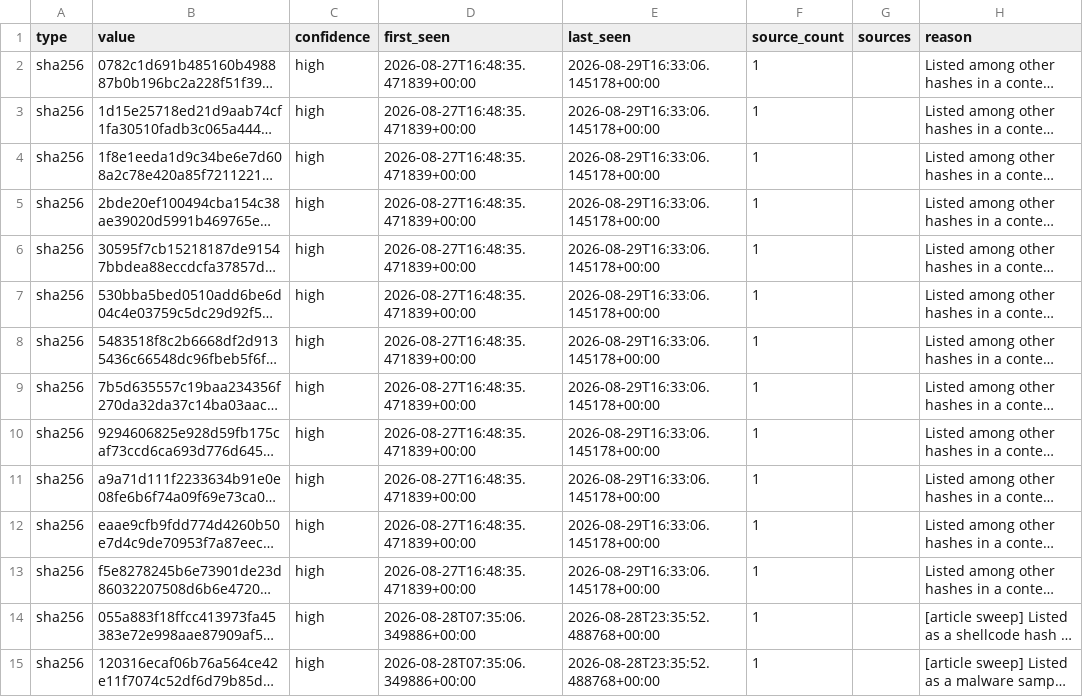
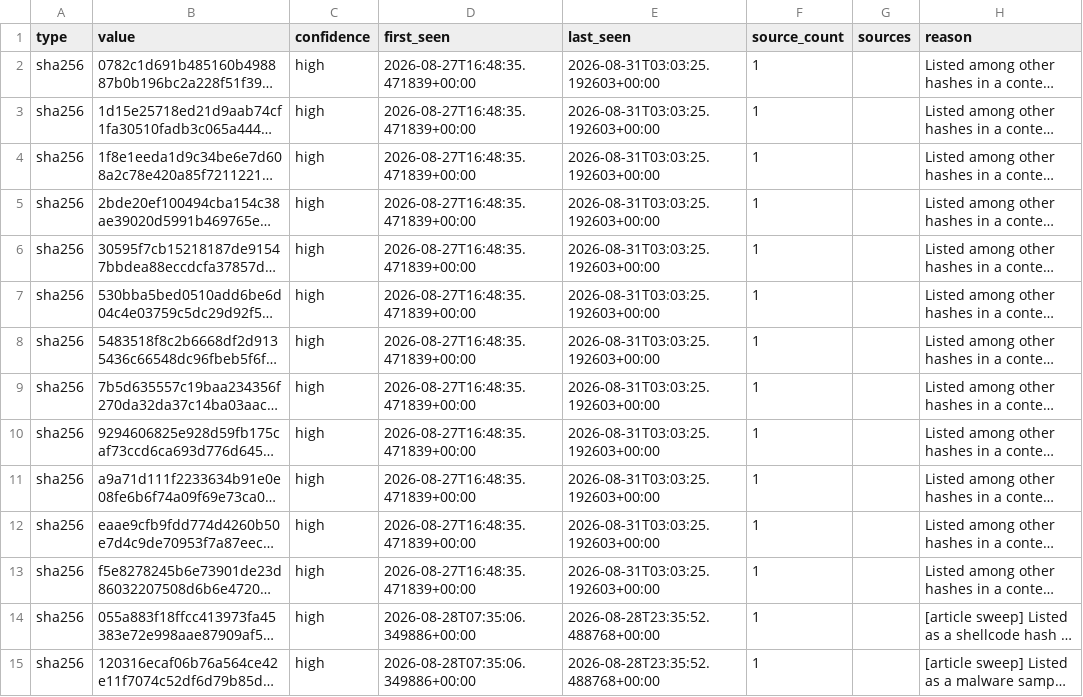
Before and after one commit to Jam0k/Public-Feeds-IOCs, a CSV file: feeds/full/hashes.csv, drawn as a sheet; only a part is shown; long unchanged cells end in …; the diff names each change by its address in the sheet, - before the commit and + after, or states it on an @@ line.

```diff
--- a/feeds/full/hashes.csv
+++ b/feeds/full/hashes.csv
-E2:E13 (last_seen): 2026-08-29T16:33:06.145178+00:00
+E2:E13 (last_seen): 2026-08-31T03:03:25.192603+00:00
```
Also changed, not shown: feeds/full/all.csv, feeds/hashes.csv, 14 other files.
